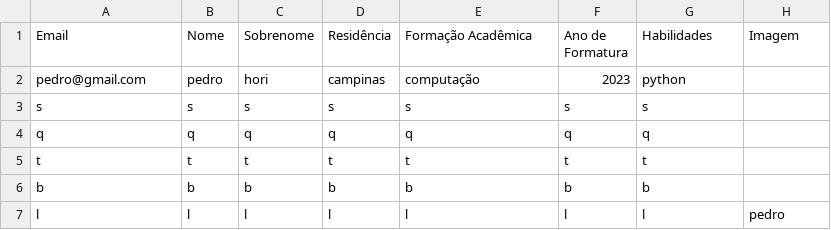
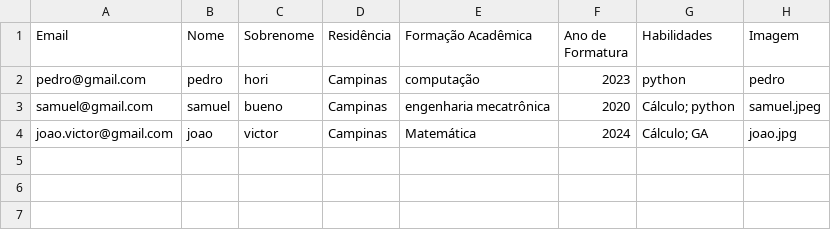
Before and after one commit to MatheusASCandido/socket-udp, a CSV file: server/database.csv, drawn as a sheet.

Commit message:
Add files via upload
jpeg adicionada e comentários removidos

```diff
--- a/server/database.csv
+++ b/server/database.csv
@@ -1,7 +1,4 @@
 Email,Nome,Sobrenome,Residência,Formação Acadêmica,Ano de Formatura,Habilidades,Imagem
-pedro@gmail.com,pedro,hori,campinas,computação,2023,python
-s,s,s,s,s,s,s
-q,q,q,q,q,q,q
-t,t,t,t,t,t,t
-b,b,b,b,b,b,b
-l,l,l,l,l,l,l,pedro
+pedro@gmail.com,pedro,hori,Campinas,computação,2023,python, pedro
+samuel@gmail.com,samuel,bueno, Campinas,engenharia mecatrônica, 2020, Cálculo; python, samuel.jpeg
+joao.victor@gmail.com,joao,victor,Campinas,Matemática,2024,Cálculo; GA,joao.jpg
```
Also changed, not shown: 7 other files.
